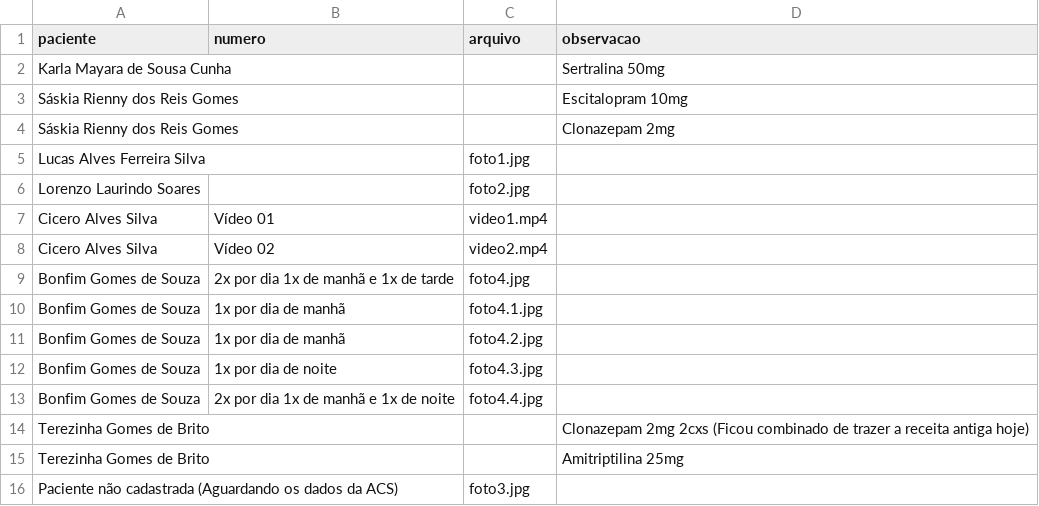
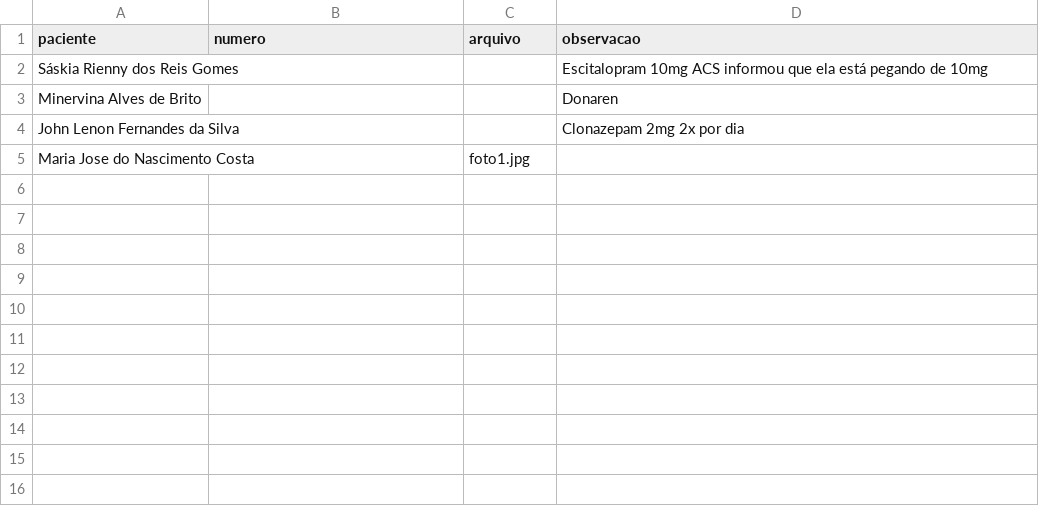
Before and after one commit to psfaltiplano/psfaltiplano, a CSV file: images/pacientes.csv, drawn as a sheet.

Commit message:
Update pacientes.csv

```diff
--- a/images/pacientes.csv
+++ b/images/pacientes.csv
@@ -1,16 +1,5 @@
 paciente,numero,arquivo,observacao
-Karla Mayara de Sousa Cunha,,,Sertralina 50mg
-Sáskia Rienny dos Reis Gomes,,,Escitalopram 10mg
-Sáskia Rienny dos Reis Gomes,,,Clonazepam 2mg
-Lucas Alves Ferreira Silva,,foto1.jpg,
-Lorenzo Laurindo Soares,,foto2.jpg,
-Cicero Alves Silva,Vídeo 01,video1.mp4,
-Cicero Alves Silva,Vídeo 02,video2.mp4,
-Bonfim Gomes de Souza,2x por dia 1x de manhã e 1x de tarde,foto4.jpg,
-Bonfim Gomes de Souza,1x por dia de manhã,foto4.1.jpg,
-Bonfim Gomes de Souza,1x por dia de manhã,foto4.2.jpg,
-Bonfim Gomes de Souza,1x por dia de noite,foto4.3.jpg,
-Bonfim Gomes de Souza,2x por dia 1x de manhã e 1x de noite,foto4.4.jpg,
-Terezinha Gomes de Brito,,,Clonazepam 2mg 2cxs (Ficou combinado de trazer a receita antiga hoje)
-Terezinha Gomes de Brito,,,Amitriptilina 25mg
-Paciente não cadastrada (Aguardando os dados da ACS),,foto3.jpg,
+Sáskia Rienny dos Reis Gomes,,,Escitalopram 10mg ACS informou que ela está pegando de 10mg
+Minervina Alves de Brito,,,Donaren
+John Lenon Fernandes da Silva,,,Clonazepam 2mg 2x por dia
+Maria Jose do Nascimento Costa,,foto1.jpg,
```
